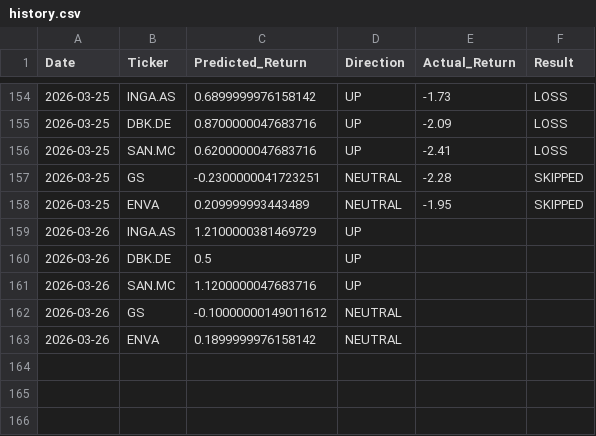
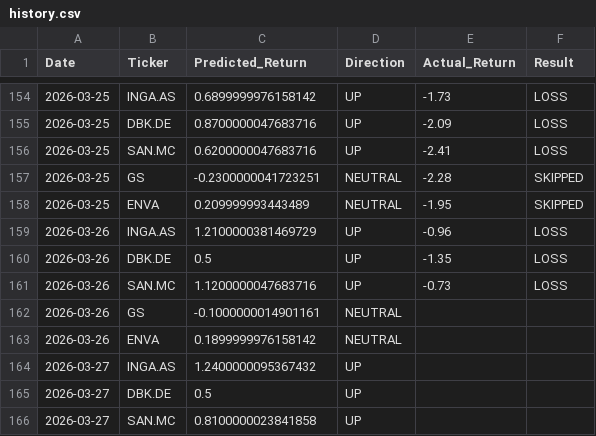
Before and after one commit to dimos-xe/stock-prediction-bot, a CSV file: history.csv, drawn as a sheet; only a part is shown, gaps mark what is left out.

Commit message:
📈 Update EU prediction history [skip ci]

```diff
--- a/history.csv
+++ b/history.csv
@@ -158,6 +158,9 @@ Date,Ticker,Predicted_Return,Direction,Actual_Return,Result
 2026-03-25,ENVA,0.209999993443489,NEUTRAL,-1.95,SKIPPED
-2026-03-26,INGA.AS,1.2100000381469729,UP,,
-2026-03-26,DBK.DE,0.5,UP,,
-2026-03-26,SAN.MC,1.1200000047683716,UP,,
-2026-03-26,GS,-0.10000000149011612,NEUTRAL,,
+2026-03-26,INGA.AS,1.2100000381469729,UP,-0.96,LOSS
+2026-03-26,DBK.DE,0.5,UP,-1.35,LOSS
+2026-03-26,SAN.MC,1.1200000047683716,UP,-0.73,LOSS
+2026-03-26,GS,-0.1000000014901161,NEUTRAL,,
 2026-03-26,ENVA,0.1899999976158142,NEUTRAL,,
+2026-03-27,INGA.AS,1.2400000095367432,UP,,
+2026-03-27,DBK.DE,0.5,UP,,
+2026-03-27,SAN.MC,0.8100000023841858,UP,,
```
